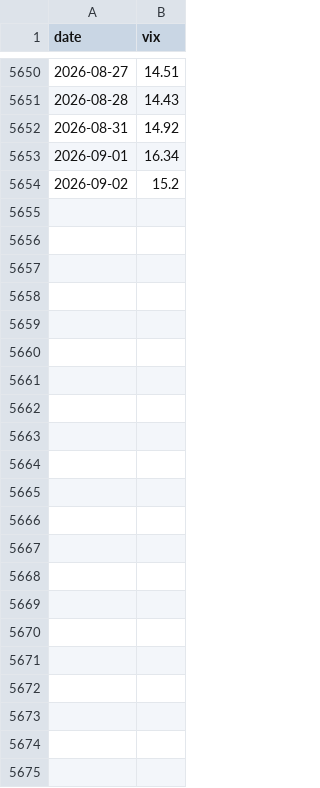
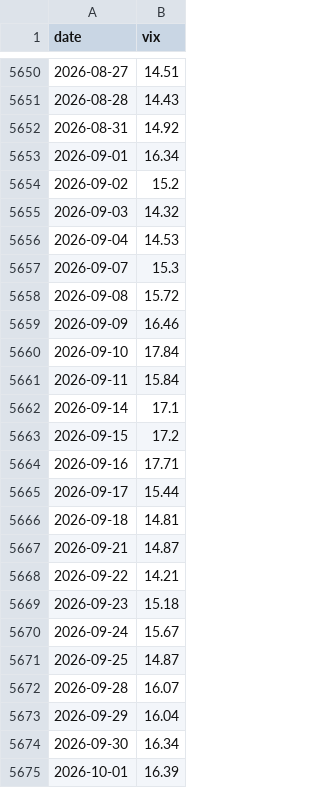
Before and after one commit to JuanDiegoRV/usd-cop-statistical-learning, a CSV file: data/raw/vix.csv, drawn as a sheet; only a part is shown, gaps mark what is left out; the diff names each change by its address in the sheet, - before the commit and + after, or states it on an @@ line.

```diff
--- a/data/raw/vix.csv
+++ b/data/raw/vix.csv
+row 5655: 2026-09-03 | 14.32
+row 5656: 2026-09-04 | 14.53
+row 5657: 2026-09-07 | 15.3
+row 5658: 2026-09-08 | 15.72
+row 5659: 2026-09-09 | 16.46
+row 5660: 2026-09-10 | 17.84
+row 5661: 2026-09-11 | 15.84
+row 5662: 2026-09-14 | 17.1
+row 5663: 2026-09-15 | 17.2
+row 5664: 2026-09-16 | 17.71
+row 5665: 2026-09-17 | 15.44
+row 5666: 2026-09-18 | 14.81
+row 5667: 2026-09-21 | 14.87
+row 5668: 2026-09-22 | 14.21
+row 5669: 2026-09-23 | 15.18
+row 5670: 2026-09-24 | 15.67
+row 5671: 2026-09-25 | 14.87
+row 5672: 2026-09-28 | 16.07
+row 5673: 2026-09-29 | 16.04
+row 5674: 2026-09-30 | 16.34
+row 5675: 2026-10-01 | 16.39
```
Also changed, not shown: data/processed/master_dataset.csv, data/raw/wti.csv, 4 other files.
